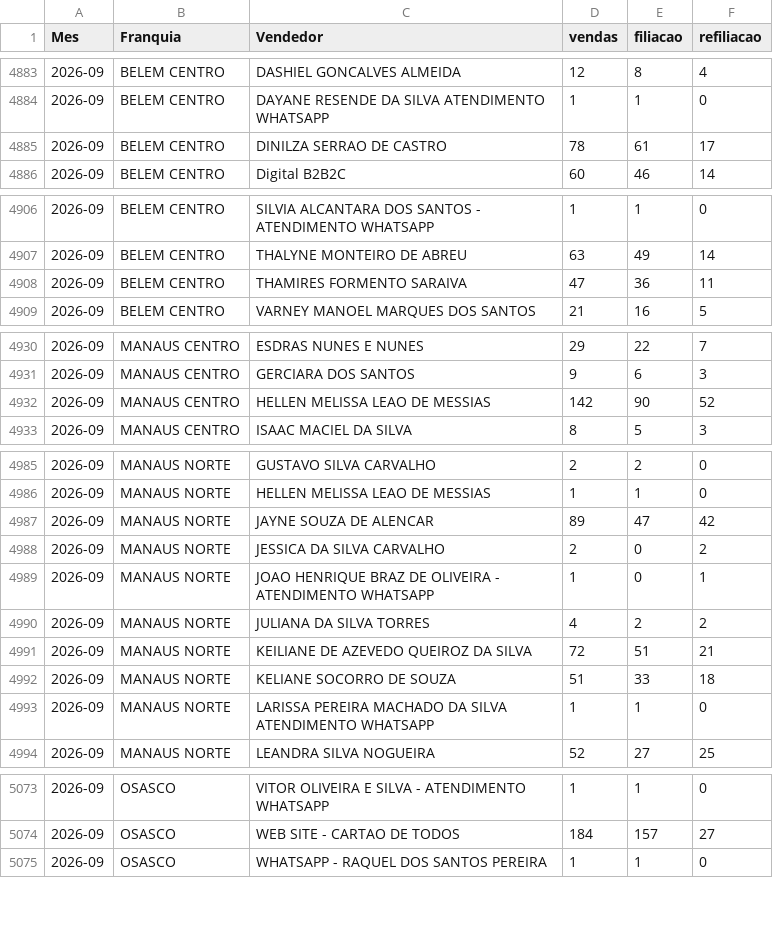
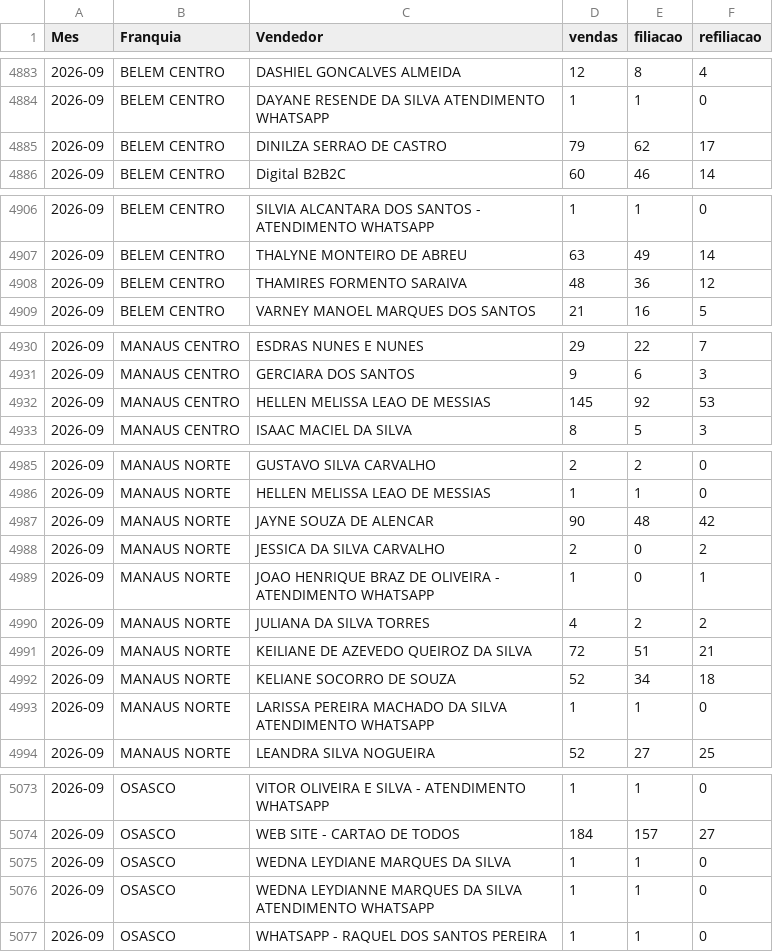
Before and after one commit to matheussouza28/dashboard-vendas-cdt, a CSV file: data/por_vendedor.csv, drawn as a sheet; only a part is shown, gaps mark what is left out; the diff covers the shown part only.

```diff
--- a/data/por_vendedor.csv
+++ b/data/por_vendedor.csv
@@ -4884,3 +4884,3 @@ Mes,Franquia,Vendedor,vendas,filiacao,refiliacao
 2026-09,BELEM CENTRO,DAYANE RESENDE DA SILVA ATENDIMENTO WHATSAPP,1,1,0
-2026-09,BELEM CENTRO,DINILZA SERRAO DE CASTRO,78,61,17
+2026-09,BELEM CENTRO,DINILZA SERRAO DE CASTRO,79,62,17
 2026-09,BELEM CENTRO,Digital B2B2C,60,46,14
@@ -4907,3 +4907,3 @@ Mes,Franquia,Vendedor,vendas,filiacao,refiliacao
 2026-09,BELEM CENTRO,THALYNE MONTEIRO DE ABREU,63,49,14
-2026-09,BELEM CENTRO,THAMIRES FORMENTO SARAIVA,47,36,11
+2026-09,BELEM CENTRO,THAMIRES FORMENTO SARAIVA,48,36,12
 2026-09,BELEM CENTRO,VARNEY MANOEL MARQUES DOS SANTOS,21,16,5
@@ -4931,3 +4931,3 @@ Mes,Franquia,Vendedor,vendas,filiacao,refiliacao
 2026-09,MANAUS CENTRO,GERCIARA DOS SANTOS,9,6,3
-2026-09,MANAUS CENTRO,HELLEN MELISSA LEAO DE MESSIAS,142,90,52
+2026-09,MANAUS CENTRO,HELLEN MELISSA LEAO DE MESSIAS,145,92,53
 2026-09,MANAUS CENTRO,ISAAC MACIEL DA SILVA,8,5,3
@@ -4986,3 +4986,3 @@ Mes,Franquia,Vendedor,vendas,filiacao,refiliacao
 2026-09,MANAUS NORTE,HELLEN MELISSA LEAO DE MESSIAS,1,1,0
-2026-09,MANAUS NORTE,JAYNE SOUZA DE ALENCAR,89,47,42
+2026-09,MANAUS NORTE,JAYNE SOUZA DE ALENCAR,90,48,42
 2026-09,MANAUS NORTE,JESSICA DA SILVA CARVALHO ,2,0,2
@@ -4991,3 +4991,3 @@ Mes,Franquia,Vendedor,vendas,filiacao,refiliacao
 2026-09,MANAUS NORTE,KEILIANE DE AZEVEDO QUEIROZ DA SILVA,72,51,21
-2026-09,MANAUS NORTE,KELIANE SOCORRO DE SOUZA,51,33,18
+2026-09,MANAUS NORTE,KELIANE SOCORRO DE SOUZA,52,34,18
 2026-09,MANAUS NORTE,LARISSA PEREIRA MACHADO DA SILVA ATENDIMENTO WHATSAPP,1,1,0
@@ -5074,2 +5074,4 @@ Mes,Franquia,Vendedor,vendas,filiacao,refiliacao
 2026-09,OSASCO,WEB SITE - CARTAO DE TODOS,184,157,27
+2026-09,OSASCO,WEDNA LEYDIANE MARQUES DA SILVA,1,1,0
+2026-09,OSASCO,WEDNA LEYDIANNE MARQUES DA SILVA ATENDIMENTO WHATSAPP,1,1,0
 2026-09,OSASCO,WHATSAPP - RAQUEL DOS SANTOS PEREIRA,1,1,0
```
Also changed, not shown: 10 edited cells elsewhere in this file, data/resumo_diario.csv, 5 other files.
